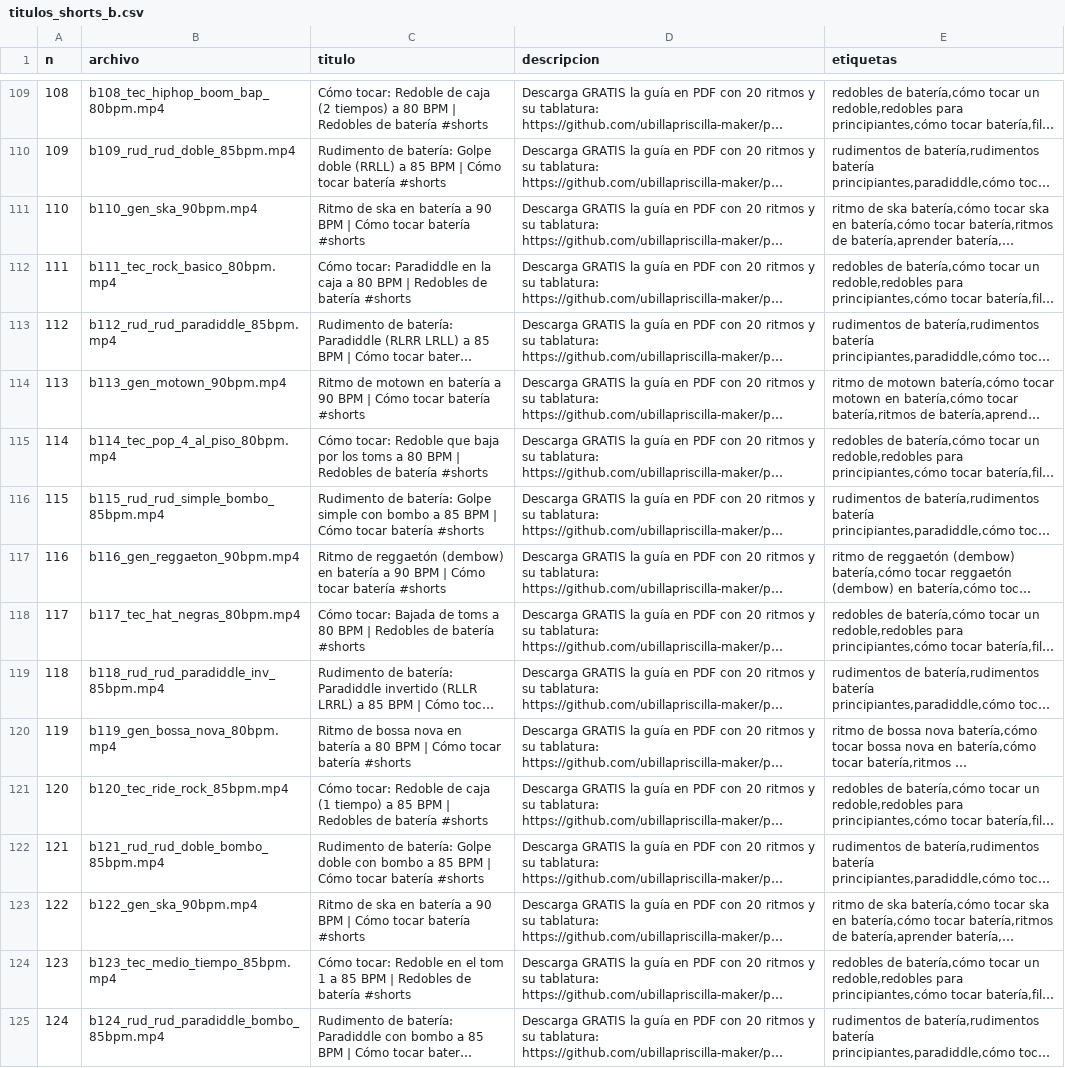
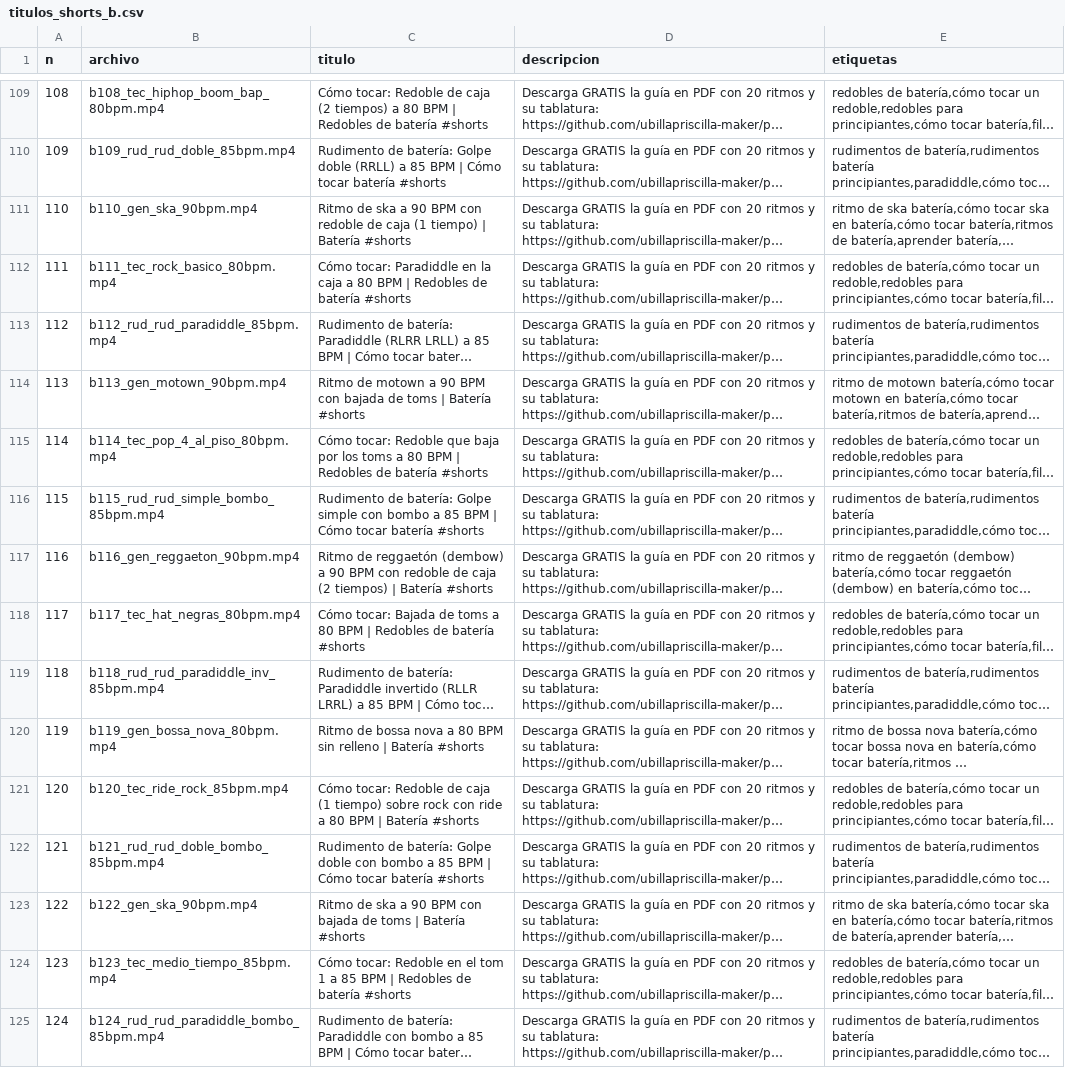
Before and after one commit to ubillapriscilla-maker/pb-x7k2m, a CSV file: plan/titulos_shorts_b.csv, drawn as a sheet; only a part is shown, gaps mark what is left out; long unchanged cells end in …; the diff covers the shown part only; the diff names each change by its address in the sheet, - before the commit and + after, or states it on an @@ line.

```diff
--- a/plan/titulos_shorts_b.csv
+++ b/plan/titulos_shorts_b.csv
-C111 (titulo): …de ska en batería a 90 BPM | Cómo tocar batería #shorts
+C111 (titulo): …de ska a 90 BPM con redoble de caja (1 tiempo) | Batería #shorts
-C114 (titulo): …de motown en batería a 90 BPM | Cómo tocar batería #shorts
+C114 (titulo): …de motown a 90 BPM con bajada de toms | Batería #shorts
-C117 (titulo): …reggaetón (dembow) en batería a 90 BPM | Cómo tocar batería #shorts
+C117 (titulo): …reggaetón (dembow) a 90 BPM con redoble de caja (2 tiempos) | Batería #shorts
-C120 (titulo): …bossa nova en batería a 80 BPM | Cómo tocar batería #shorts
+C120 (titulo): …bossa nova a 80 BPM sin relleno | Batería #shorts
-C121 (titulo): …(1 tiempo) a 85 BPM | Redobles de batería #shorts
+C121 (titulo): …(1 tiempo) sobre rock con ride a 80 BPM | Batería #shorts
-C123 (titulo): …de ska en batería a 90 BPM | Cómo tocar batería #shorts
+C123 (titulo): …de ska a 90 BPM con bajada de toms | Batería #shorts
```
Also changed, not shown: 44 edited cells elsewhere in this file, plan/titulos_shorts.csv, 1 other file.
